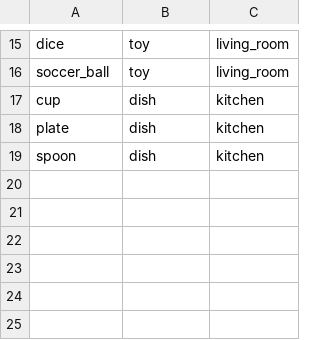
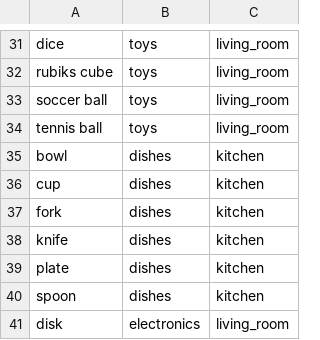
Before and after one commit to RoBorregos/home-hri, a CSV file: nlp/dataframes/items.csv, drawn as a sheet; only a part is shown, gaps mark what is left out; addresses are those after the commit; the diff covers the shown part only; the diff names each change by its address in the sheet, - before the commit and + after, or states it on an @@ line.

```diff
--- a/nlp/dataframes/items.csv
+++ b/nlp/dataframes/items.csv
-B31: toy
+B31: toys
+row 32: rubiks cube | toys | living_room
-A33: soccer_ball
+A33: soccer ball
-B33: toy
+B33: toys
+row 34: tennis ball | toys | living_room
+row 35: bowl | dishes | kitchen
-B36: dish
+B36: dishes
+row 37: fork | dishes | kitchen
+row 38: knife | dishes | kitchen
-B39:B40: dish
+B39:B40: dishes
+row 41: disk | electronics | living_room
```
Also changed, not shown: 20 added rows, 4 removed rows and 10 edited cells elsewhere in this file, nlp/dataframes/locations.csv, 8 other files.
